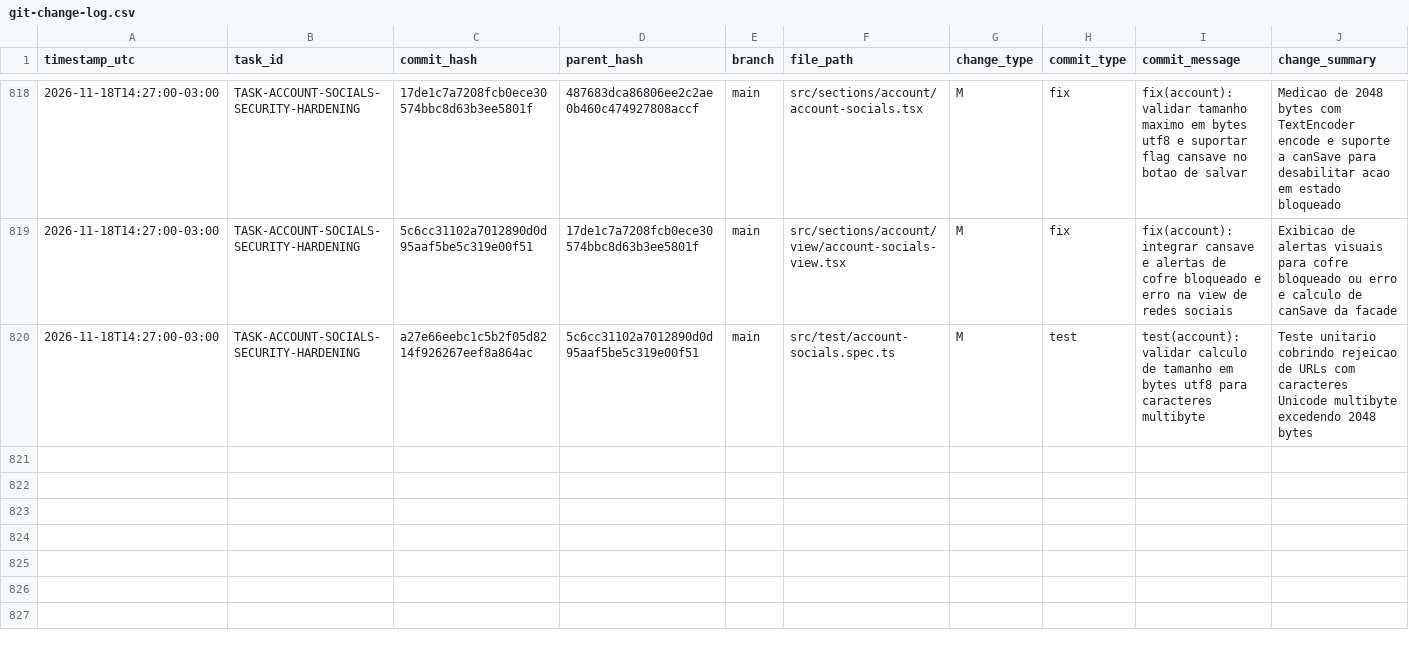
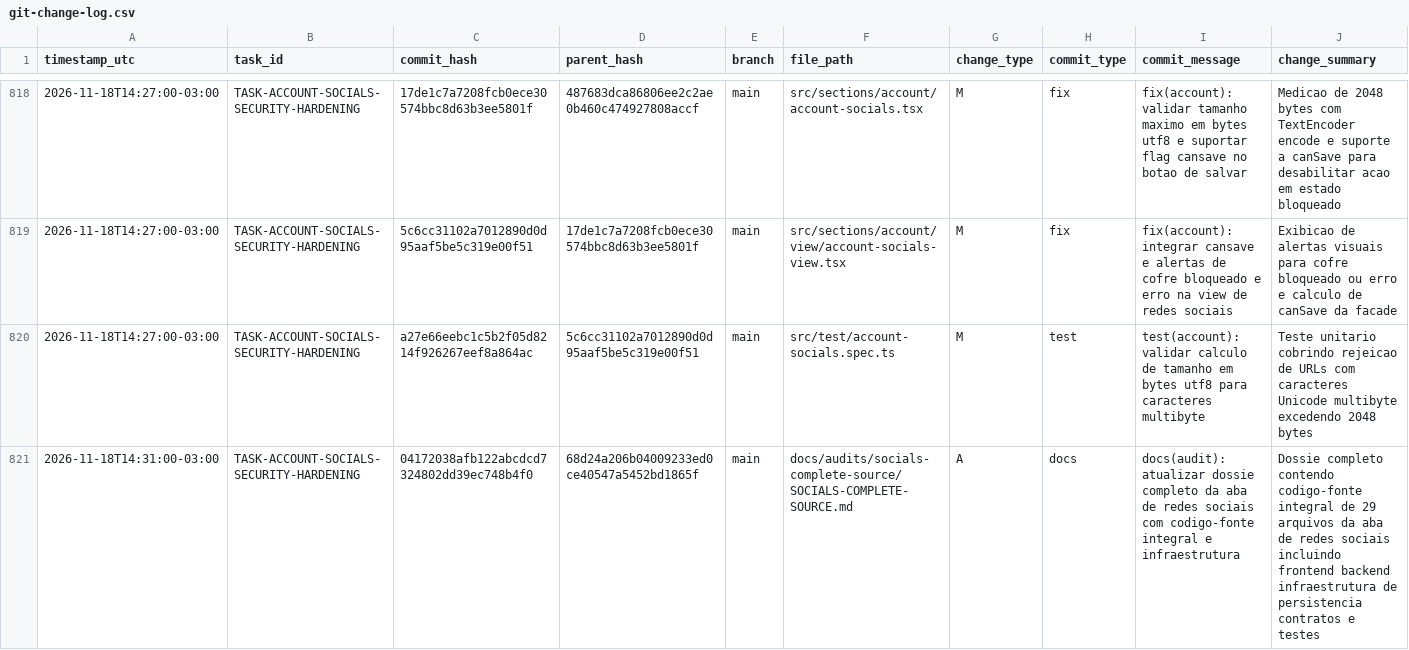
Before and after one commit to ASPPIBRA-DAO/DevOS-Desktop, a CSV file: audit/git-change-log.csv, drawn as a sheet; only a part is shown, gaps mark what is left out; rows hold the shown columns only; the diff names each change by its address in the sheet, - before the commit and + after, or states it on an @@ line.

Commit message:
docs(audit): registrar commit do dossie de redes sociais em git-change-log.csv

```diff
--- a/audit/git-change-log.csv
+++ b/audit/git-change-log.csv
+row 821: 2026-11-18T14:31:00-03:00 | TASK-ACCOUNT-SOCIALS-SECURITY-HARDENING | 04172038afb122abcdcd7324802dd39ec748b4f0 | 68d24a206b04009233ed0ce40547a5452bd1865f | main | docs/audits/socials-complete-source/SOCIALS-COMPLETE-SOURCE.md | A | docs | docs(audit): atualizar dossie completo da aba de redes sociais com codigo-fonte integral e infraestrutura | Dossie completo contendo codigo-fonte integral de 29 arquivos da aba de redes sociais incluindo frontend backend infraestrutura de persistencia contratos e testes
```
